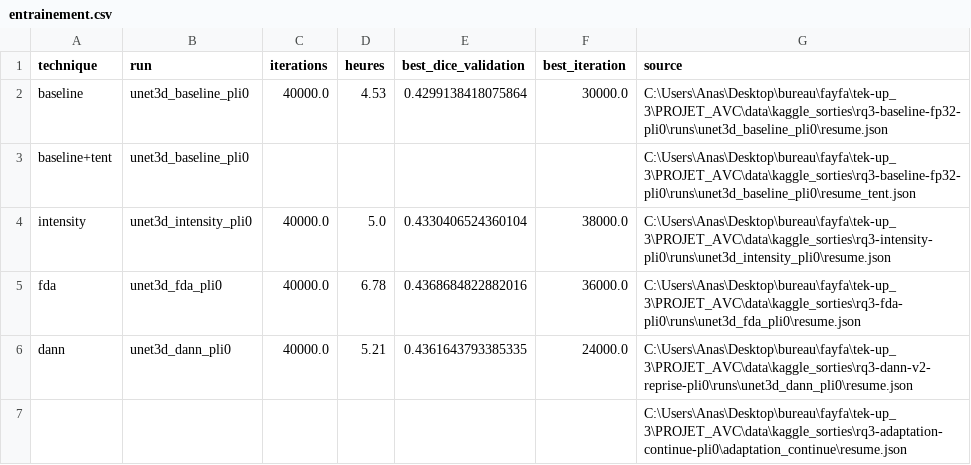
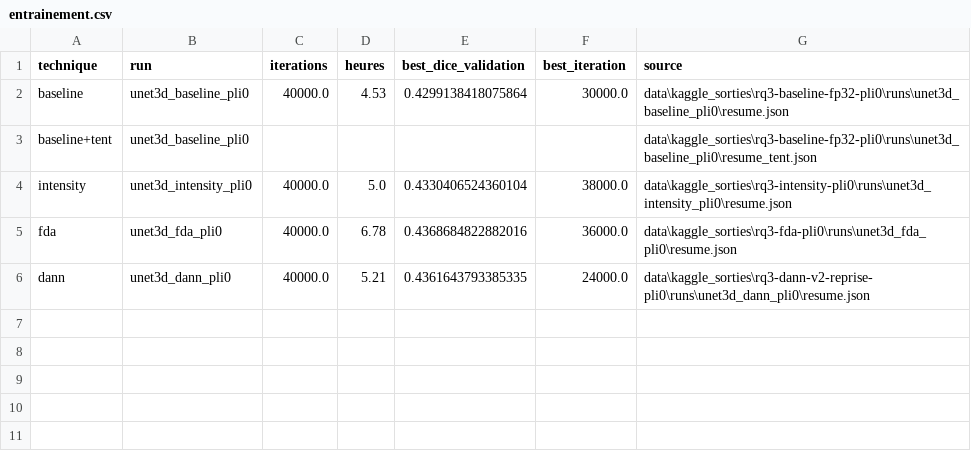
Before and after one commit to gadhgadhi-yosra/PROJET_AVC, a CSV file: adaptation/outputs/rq3/entrainement.csv, drawn as a sheet.

```diff
--- a/adaptation/outputs/rq3/entrainement.csv
+++ b/adaptation/outputs/rq3/entrainement.csv
@@ -1,7 +1,6 @@
 technique,run,iterations,heures,best_dice_validation,best_iteration,source
-baseline,unet3d_baseline_pli0,40000.0,4.53,0.4299138418075864,30000.0,C:\Users\Anas\Desktop\bureau\fayfa\tek-up_3\PROJET_AVC\data\kaggle_sorties\rq3-baseline-fp32-pli0\runs\unet3d_baseline_pli0\resume.json
-baseline+tent,unet3d_baseline_pli0,,,,,C:\Users\Anas\Desktop\bureau\fayfa\tek-up_3\PROJET_AVC\data\kaggle_sorties\rq3-baseline-fp32-pli0\runs\unet3d_baseline_pli0\resume_tent.json
-intensity,unet3d_intensity_pli0,40000.0,5.0,0.4330406524360104,38000.0,C:\Users\Anas\Desktop\bureau\fayfa\tek-up_3\PROJET_AVC\data\kaggle_sorties\rq3-intensity-pli0\runs\unet3d_intensity_pli0\resume.json
-fda,unet3d_fda_pli0,40000.0,6.78,0.4368684822882016,36000.0,C:\Users\Anas\Desktop\bureau\fayfa\tek-up_3\PROJET_AVC\data\kaggle_sorties\rq3-fda-pli0\runs\unet3d_fda_pli0\resume.json
-dann,unet3d_dann_pli0,40000.0,5.21,0.4361643793385335,24000.0,C:\Users\Anas\Desktop\bureau\fayfa\tek-up_3\PROJET_AVC\data\kaggle_sorties\rq3-dann-v2-reprise-pli0\runs\unet3d_dann_pli0\resume.json
-,,,,,,C:\Users\Anas\Desktop\bureau\fayfa\tek-up_3\PROJET_AVC\data\kaggle_sorties\rq3-adaptation-continue-pli0\adaptation_continue\resume.json
+baseline,unet3d_baseline_pli0,40000.0,4.53,0.4299138418075864,30000.0,data\kaggle_sorties\rq3-baseline-fp32-pli0\runs\unet3d_baseline_pli0\resume.json
+baseline+tent,unet3d_baseline_pli0,,,,,data\kaggle_sorties\rq3-baseline-fp32-pli0\runs\unet3d_baseline_pli0\resume_tent.json
+intensity,unet3d_intensity_pli0,40000.0,5.0,0.4330406524360104,38000.0,data\kaggle_sorties\rq3-intensity-pli0\runs\unet3d_intensity_pli0\resume.json
+fda,unet3d_fda_pli0,40000.0,6.78,0.4368684822882016,36000.0,data\kaggle_sorties\rq3-fda-pli0\runs\unet3d_fda_pli0\resume.json
+dann,unet3d_dann_pli0,40000.0,5.21,0.4361643793385335,24000.0,data\kaggle_sorties\rq3-dann-v2-reprise-pli0\runs\unet3d_dann_pli0\resume.json
```
Also changed, not shown: 7 other files.
